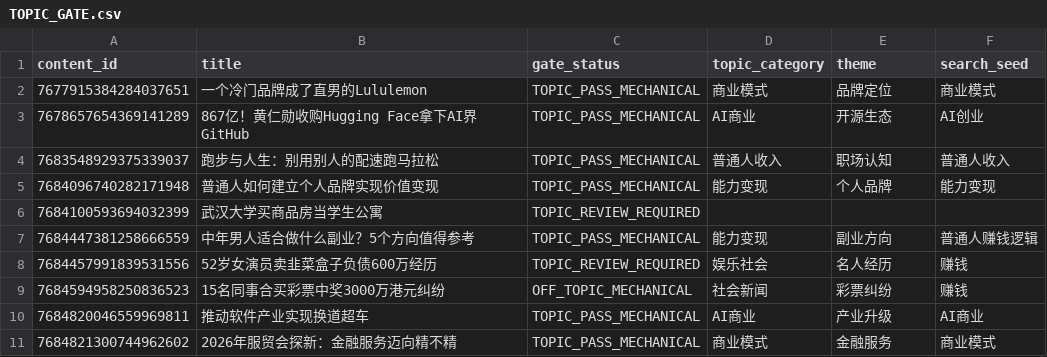
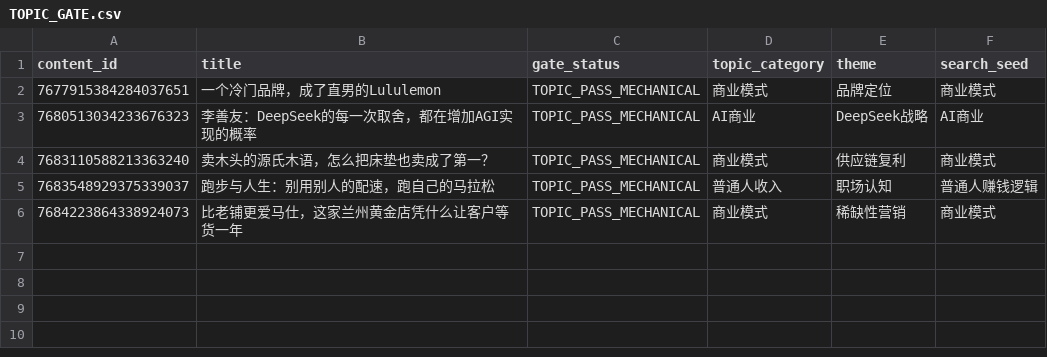
Before and after one commit to xl071312/AI_Media_Matrix, a CSV file: handoff/chatgpt/batch_004/wave_003_real/TOPIC_GATE.csv, drawn as a sheet.

```diff
--- a/handoff/chatgpt/batch_004/wave_003_real/TOPIC_GATE.csv
+++ b/handoff/chatgpt/batch_004/wave_003_real/TOPIC_GATE.csv
@@ -1,11 +1,6 @@
 content_id,title,gate_status,topic_category,theme,search_seed
-7677915384284037651,一个冷门品牌成了直男的Lululemon,TOPIC_PASS_MECHANICAL,商业模式,品牌定位,商业模式
-7678657654369141289,867亿！黄仁勋收购Hugging Face拿下AI界GitHub,TOPIC_PASS_MECHANICAL,AI商业,开源生态,AI创业
-7683548929375339037,跑步与人生：别用别人的配速跑马拉松,TOPIC_PASS_MECHANICAL,普通人收入,职场认知,普通人收入
-7684096740282171948,普通人如何建立个人品牌实现价值变现,TOPIC_PASS_MECHANICAL,能力变现,个人品牌,能力变现
-7684100593694032399,武汉大学买商品房当学生公寓,TOPIC_REVIEW_REQUIRED,,,
-7684447381258666559,中年男人适合做什么副业？5个方向值得参考,TOPIC_PASS_MECHANICAL,能力变现,副业方向,普通人赚钱逻辑
-7684457991839531556,52岁女演员卖韭菜盒子负债600万经历,TOPIC_REVIEW_REQUIRED,娱乐社会,名人经历,赚钱
-7684594958250836523,15名同事合买彩票中奖3000万港元纠纷,OFF_TOPIC_MECHANICAL,社会新闻,彩票纠纷,赚钱
-7684820046559969811,推动软件产业实现换道超车,TOPIC_PASS_MECHANICAL,AI商业,产业升级,AI商业
-7684821300744962602,2026年服贸会探新：金融服务迈向精不精,TOPIC_PASS_MECHANICAL,商业模式,金融服务,商业模式
+7677915384284037651,一个冷门品牌，成了直男的Lululemon,TOPIC_PASS_MECHANICAL,商业模式,品牌定位,商业模式
+7680513034233676323,李善友：DeepSeek的每一次取舍，都在增加AGI实现的概率,TOPIC_PASS_MECHANICAL,AI商业,DeepSeek战略,AI商业
+7683110588213363240,卖木头的源氏木语，怎么把床垫也卖成了第一？,TOPIC_PASS_MECHANICAL,商业模式,供应链复利,商业模式
+7683548929375339037,跑步与人生：别用别人的配速，跑自己的马拉松,TOPIC_PASS_MECHANICAL,普通人收入,职场认知,普通人赚钱逻辑
+7684223864338924073,比老铺更爱马仕，这家兰州黄金店凭什么让客户等货一年,TOPIC_PASS_MECHANICAL,商业模式,稀缺性营销,商业模式
```
Also changed, not shown: handoff/chatgpt/batch_004/wave_003_real/CROSS_BATCH_DEDUPE.csv, handoff/chatgpt/batch_004/wave_003_real/DISCOVERY_LOG.csv, 19 other files.
